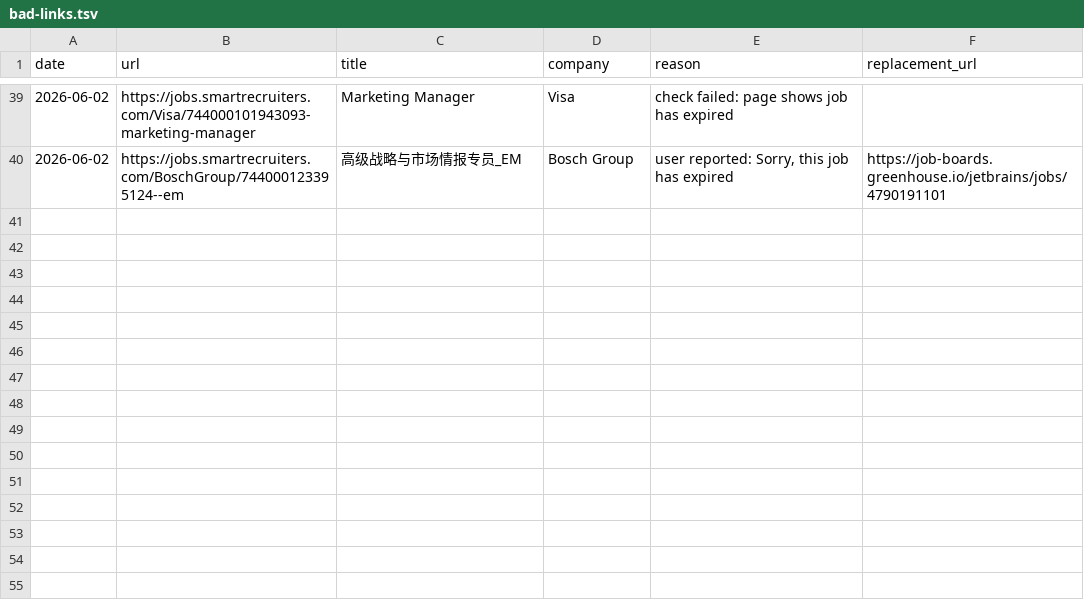
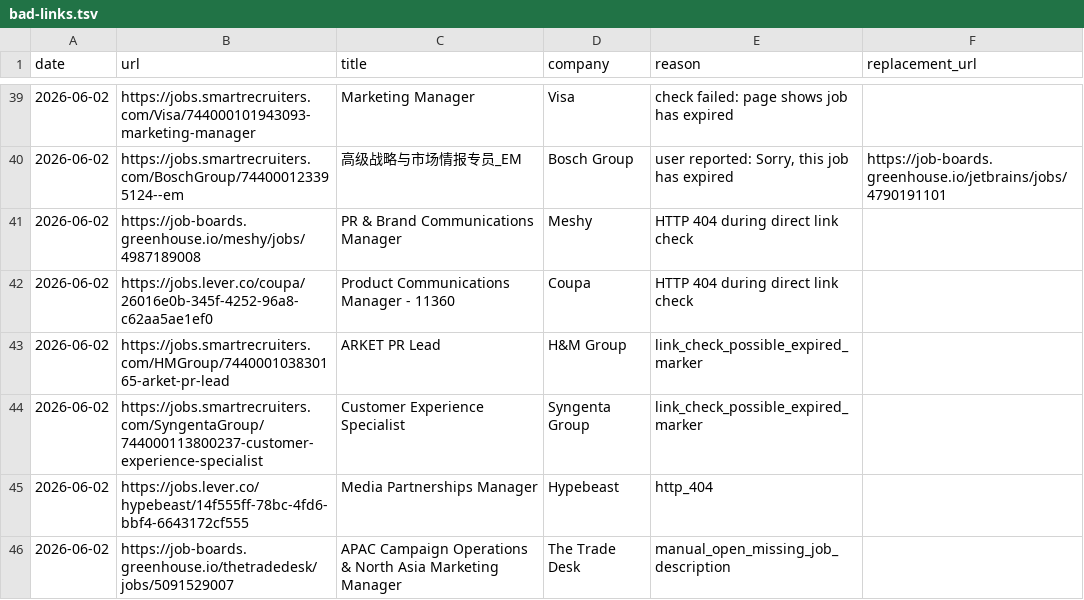
Before and after one commit to LiuKay/find_work, a TSV file: job-picks/bad-links.tsv, drawn as a sheet; only a part is shown, gaps mark what is left out; the diff names each change by its address in the sheet, - before the commit and + after, or states it on an @@ line.

```diff
--- a/job-picks/bad-links.tsv
+++ b/job-picks/bad-links.tsv
+row 41: 2026-06-02 | https://job-boards.greenhouse.io/meshy/jobs/4987189008 | PR & Brand Communications Manager | Meshy | HTTP 404 during direct link check
+row 42: 2026-06-02 | https://jobs.lever.co/coupa/26016e0b-345f-4252-96a8-c62aa5ae1ef0 | Product Communications Manager - 11360 | Coupa | HTTP 404 during direct link check
+row 43: 2026-06-02 | https://jobs.smartrecruiters.com/HMGroup/744000103830165-arket-pr-lead | ARKET PR Lead | H&M Group | link_check_possible_expired_marker
+row 44: 2026-06-02 | https://jobs.smartrecruiters.com/SyngentaGroup/744000113800237-customer-experience-specialist | Customer Experience Specialist | Syngenta Group | link_check_possible_expired_marker
+row 45: 2026-06-02 | https://jobs.lever.co/hypebeast/14f555ff-78bc-4fd6-bbf4-6643172cf555 | Media Partnerships Manager | Hypebeast | http_404
+row 46: 2026-06-02 | https://job-boards.greenhouse.io/thetradedesk/jobs/5091529007 | APAC Campaign Operations & North Asia Marketing Manager | The Trade Desk | manual_open_missing_job_description
```
Also changed, not shown: job-picks/seen-jobs.tsv, 2 other files.
